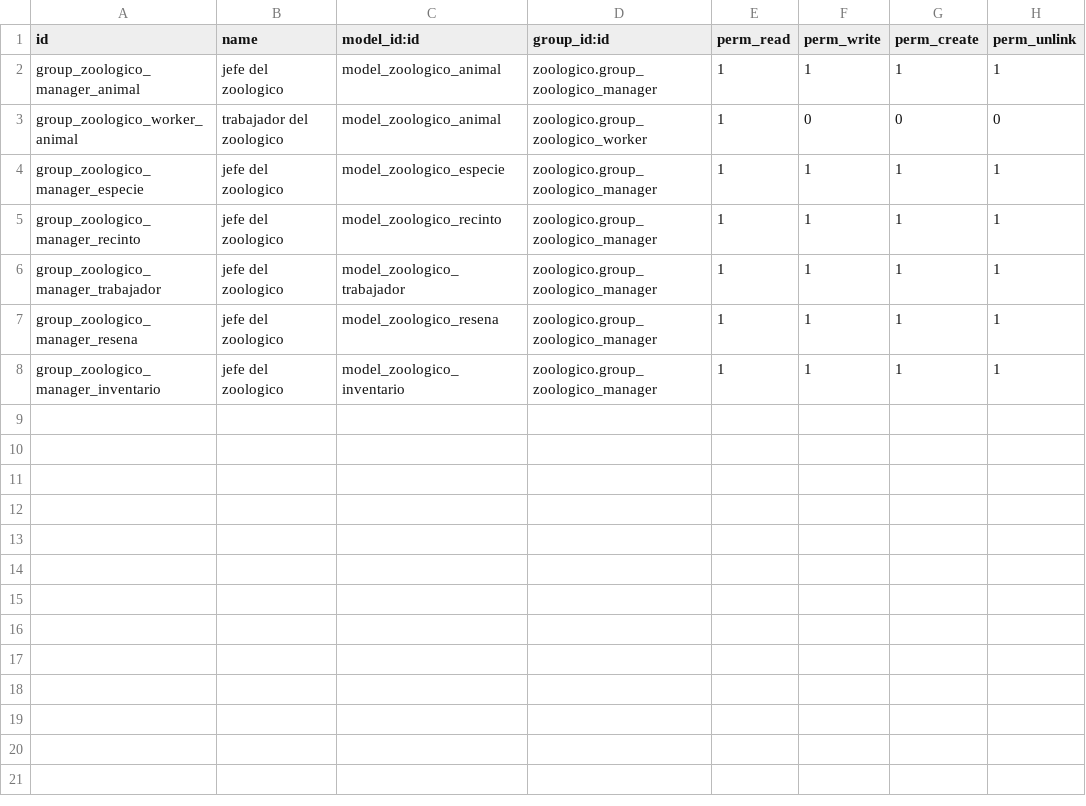
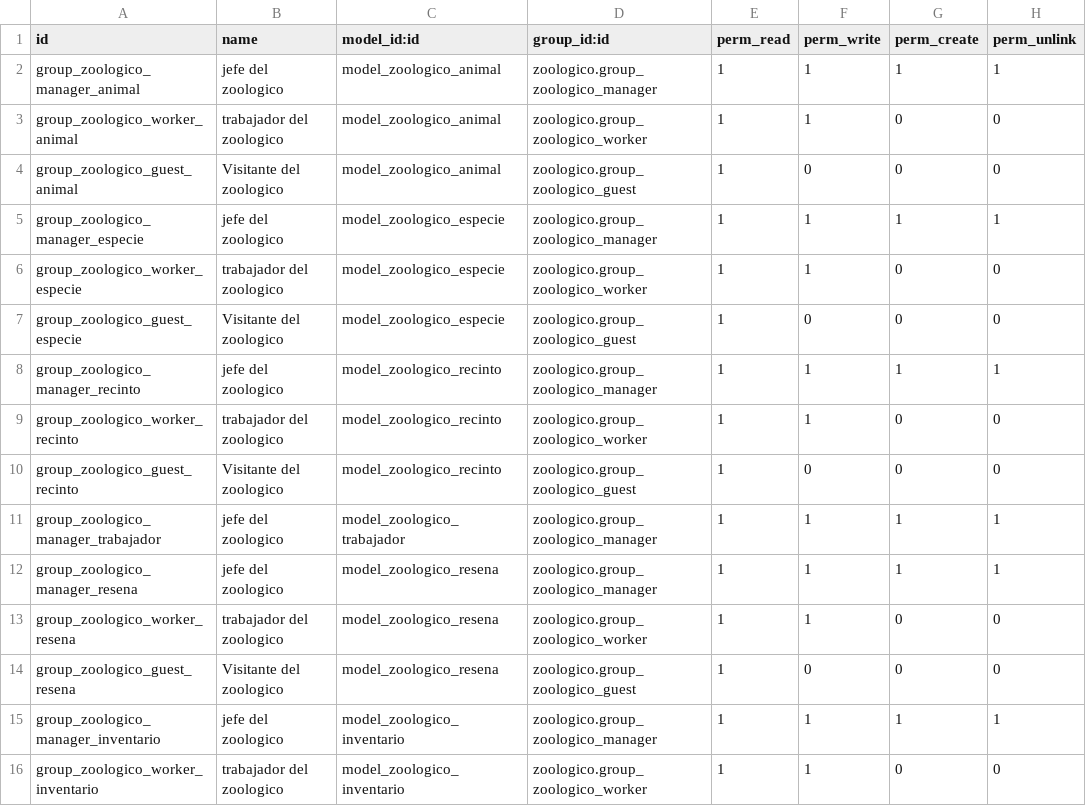
Before and after one commit to icarreras19961/odoo-zoologico, a CSV file: security/ir.model.access.csv, drawn as a sheet.

```diff
--- a/security/ir.model.access.csv
+++ b/security/ir.model.access.csv
@@ -2,7 +2,15 @@ id,name,model_id:id,group_id:id,perm_read,perm_write,perm_create,perm_unlink
 group_zoologico_manager_animal,jefe del zoologico,model_zoologico_animal,zoologico.group_zoologico_manager,1,1,1,1
-group_zoologico_worker_animal,trabajador del zoologico,model_zoologico_animal,zoologico.group_zoologico_worker,1,0,0,0
+group_zoologico_worker_animal,trabajador del zoologico,model_zoologico_animal,zoologico.group_zoologico_worker,1,1,0,0
+group_zoologico_guest_animal,Visitante del zoologico,model_zoologico_animal,zoologico.group_zoologico_guest,1,0,0,0
 group_zoologico_manager_especie,jefe del zoologico,model_zoologico_especie,zoologico.group_zoologico_manager,1,1,1,1
+group_zoologico_worker_especie,trabajador del zoologico,model_zoologico_especie,zoologico.group_zoologico_worker,1,1,0,0
+group_zoologico_guest_especie,Visitante del zoologico,model_zoologico_especie,zoologico.group_zoologico_guest,1,0,0,0
 group_zoologico_manager_recinto,jefe del zoologico,model_zoologico_recinto,zoologico.group_zoologico_manager,1,1,1,1
+group_zoologico_worker_recinto,trabajador del zoologico,model_zoologico_recinto,zoologico.group_zoologico_worker,1,1,0,0
+group_zoologico_guest_recinto,Visitante del zoologico,model_zoologico_recinto,zoologico.group_zoologico_guest,1,0,0,0
 group_zoologico_manager_trabajador,jefe del zoologico,model_zoologico_trabajador,zoologico.group_zoologico_manager,1,1,1,1
 group_zoologico_manager_resena,jefe del zoologico,model_zoologico_resena,zoologico.group_zoologico_manager,1,1,1,1
+group_zoologico_worker_resena,trabajador del zoologico,model_zoologico_resena,zoologico.group_zoologico_worker,1,1,0,0
+group_zoologico_guest_resena,Visitante del zoologico,model_zoologico_resena,zoologico.group_zoologico_guest,1,0,0,0
 group_zoologico_manager_inventario,jefe del zoologico,model_zoologico_inventario,zoologico.group_zoologico_manager,1,1,1,1
+group_zoologico_worker_inventario,trabajador del zoologico,model_zoologico_inventario,zoologico.group_zoologico_worker,1,1,0,0
```
Also changed, not shown: 8 other files.
